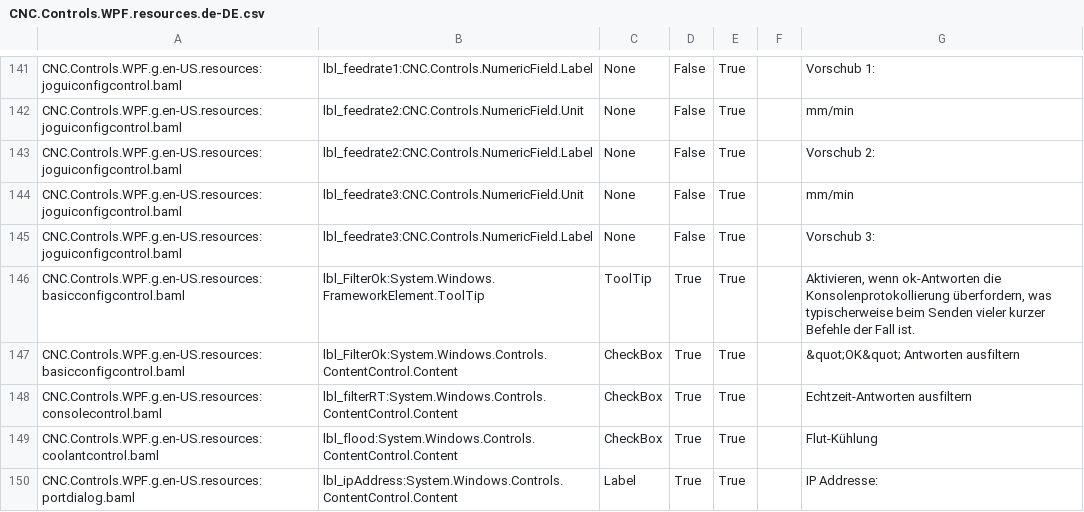
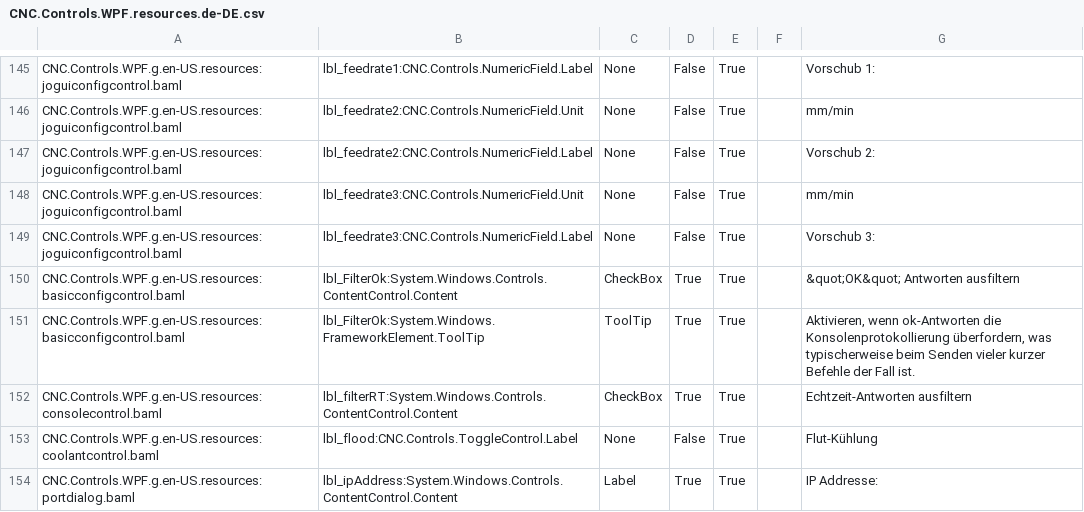
Before and after one commit to terjeio/ioSender, a CSV file: Locale/de-DE/csv/CNC.Controls.WPF.resources.de-DE.csv, drawn as a sheet; only a part is shown, gaps mark what is left out; the diff covers the shown part only.

```diff
--- a/Locale/de-DE/csv/CNC.Controls.WPF.resources.de-DE.csv
+++ b/Locale/de-DE/csv/CNC.Controls.WPF.resources.de-DE.csv
@@ -145,6 +149,6 @@ CNC.Controls.WPF.g.en-US.resources:joguiconfigcontrol.baml,lbl_feedrate3:CNC.Con
 CNC.Controls.WPF.g.en-US.resources:joguiconfigcontrol.baml,lbl_feedrate3:CNC.Controls.NumericField.Label,None,False,True,,Vorschub 3:
+CNC.Controls.WPF.g.en-US.resources:basicconfigcontrol.baml,lbl_FilterOk:System.Windows.Controls.ContentControl.Content,CheckBox,True,True,,&quot;OK&quot; Antworten ausfiltern
 CNC.Controls.WPF.g.en-US.resources:basicconfigcontrol.baml,lbl_FilterOk:System.Windows.FrameworkElement.ToolTip,ToolTip,True,True,,"Aktivieren, wenn ok-Antworten die Konsolenprotokollierung überfordern, was typischerweise beim Senden vieler kurzer Befehle der Fall ist."
-CNC.Controls.WPF.g.en-US.resources:basicconfigcontrol.baml,lbl_FilterOk:System.Windows.Controls.ContentControl.Content,CheckBox,True,True,,&quot;OK&quot; Antworten ausfiltern
 CNC.Controls.WPF.g.en-US.resources:consolecontrol.baml,lbl_filterRT:System.Windows.Controls.ContentControl.Content,CheckBox,True,True,,Echtzeit-Antworten ausfiltern
-CNC.Controls.WPF.g.en-US.resources:coolantcontrol.baml,lbl_flood:System.Windows.Controls.ContentControl.Content,CheckBox,True,True,,Flut-Kühlung
+CNC.Controls.WPF.g.en-US.resources:coolantcontrol.baml,lbl_flood:CNC.Controls.ToggleControl.Label,None,False,True,,Flut-Kühlung
 CNC.Controls.WPF.g.en-US.resources:portdialog.baml,lbl_ipAddress:System.Windows.Controls.ContentControl.Content,Label,True,True,,IP Addresse:
```
Also changed, not shown: 4 added rows, 10 moved rows and 6 edited cells elsewhere in this file, Locale/en-US/csv/CNC.Controls.WPF.resources.en-US.csv, Locale/hu-HU/csv/CNC.Controls.WPF.resources.hu-HU.csv, 33 other files.
